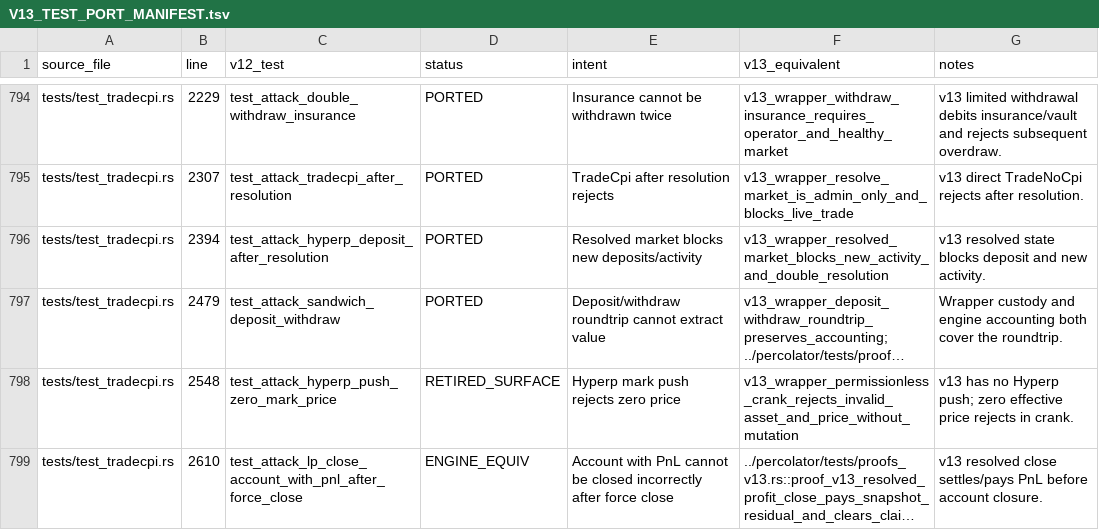
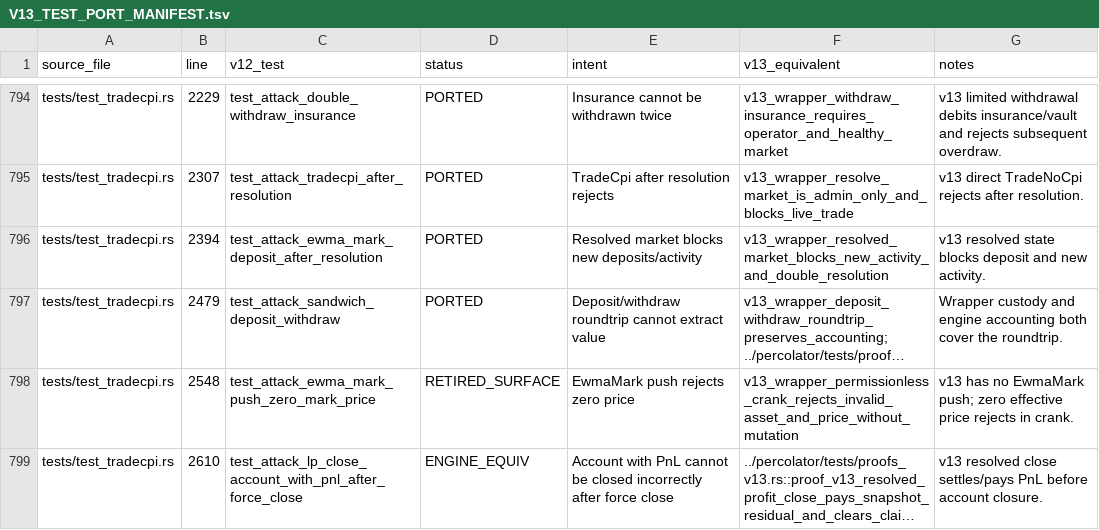
Before and after one commit to aeyakovenko/percolator-prog, a TSV file: V13_TEST_PORT_MANIFEST.tsv, drawn as a sheet; only a part is shown, gaps mark what is left out; long unchanged cells end in …; the diff covers the shown part only; the diff names each change by its address in the sheet, - before the commit and + after, or states it on an @@ line.

Commit message:
Add AuthMark and EwmaMark oracle modes

```diff
--- a/V13_TEST_PORT_MANIFEST.tsv
+++ b/V13_TEST_PORT_MANIFEST.tsv
-C796 (v12_test): test_attack_hyperp_deposit_after_resolution
+C796 (v12_test): test_attack_ewma_mark_deposit_after_resolution
-C798 (v12_test): test_attack_hyperp_push_zero_mark_price
+C798 (v12_test): test_attack_ewma_mark_push_zero_mark_price
-E798 (intent): Hyperp mark push rejects zero price
+E798 (intent): EwmaMark push rejects zero price
-G798 (notes): …has no Hyperp push; zero…
+G798 (notes): …has no EwmaMark push; zero…
```
Also changed, not shown: 113 edited cells elsewhere in this file, 11 other files.
